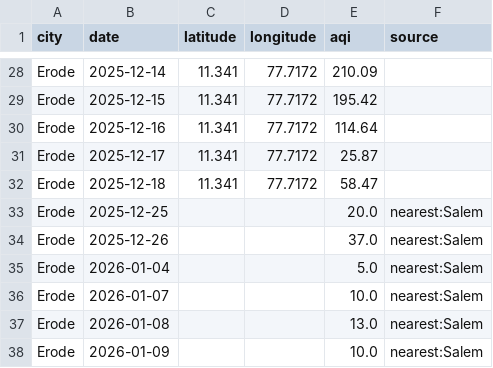
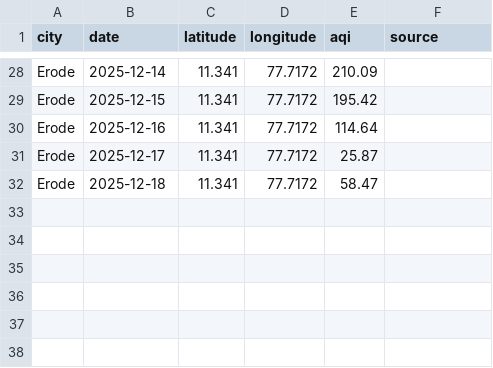
Before and after one commit to Srima-P/AQI_Backend, a CSV file: data/Erode.csv, drawn as a sheet; only a part is shown, gaps mark what is left out.

```diff
--- a/data/Erode.csv
+++ b/data/Erode.csv
@@ -32,7 +32 @@ Erode,2025-12-17,11.341,77.7172,25.87,
 Erode,2025-12-18,11.341,77.7172,58.47,
-Erode,2025-12-25,,,20.0,nearest:Salem
-Erode,2025-12-26,,,37.0,nearest:Salem
-Erode,2026-01-04,,,5.0,nearest:Salem
-Erode,2026-01-07,,,10.0,nearest:Salem
-Erode,2026-01-08,,,13.0,nearest:Salem
-Erode,2026-01-09,,,10.0,nearest:Salem
```
Also changed, not shown: data/Coimbatore.csv, data/Dindigul.csv, 19 other files.
